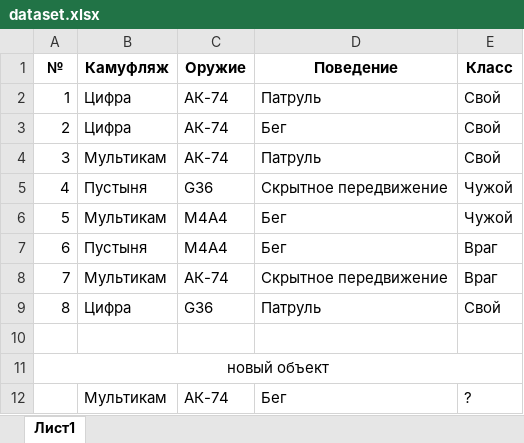
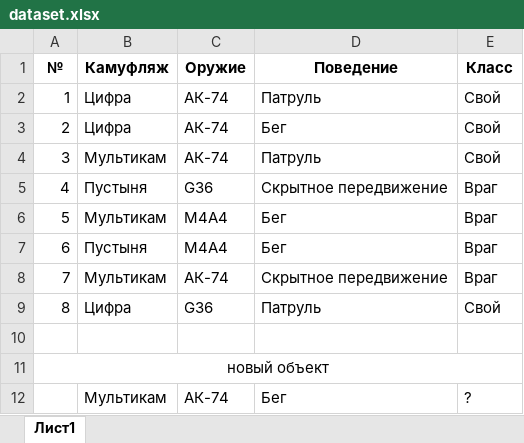
Before and after one commit to Starmour/py, an Excel workbook: GrokLM/2.NBC/dataset.xlsx, sheet Лист1, drawn as a sheet; values as stored, in another font and other column widths than the file's, no borders; the diff names each change by its address in the sheet, - before the commit and + after, or states it on an @@ line.

```diff
--- a/GrokLM/2.NBC/dataset.xlsx (sheet Лист1)
+++ b/GrokLM/2.NBC/dataset.xlsx (sheet Лист1)
-E5:E6 (Класс): Чужой
+E5:E6 (Класс): Враг
```
Also changed, not shown: 1 other file.
